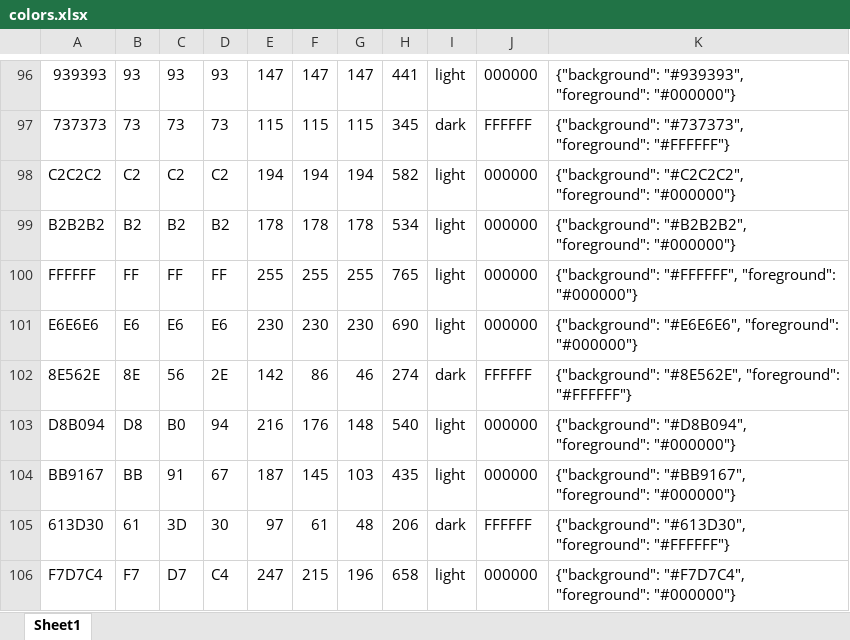
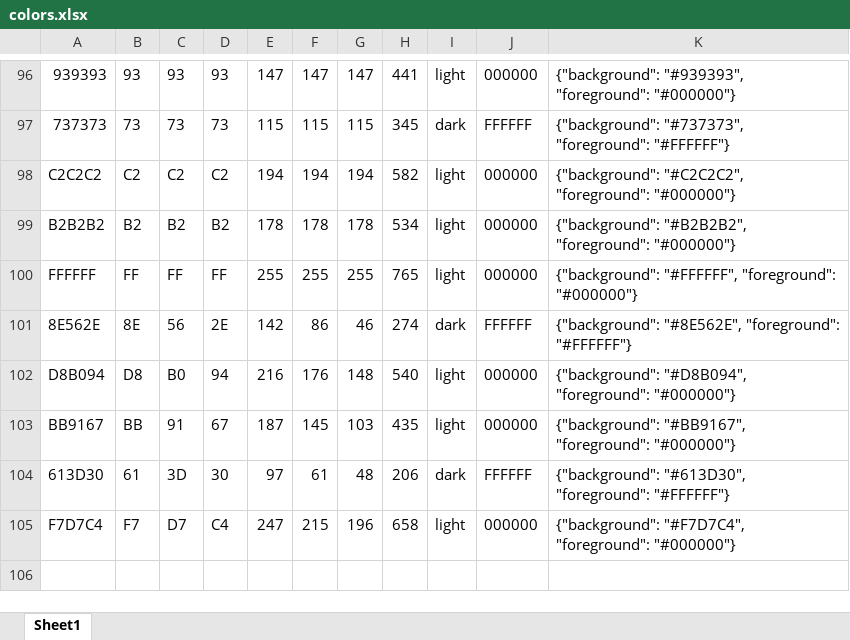
Before and after one commit to chryw/illustration-catalog, an Excel workbook: src/assets/colors.xlsx, sheet Sheet1, drawn as a sheet; only a part is shown, gaps mark what is left out; values as stored, in another font and other column widths than the file's, no borders; the diff names each change by its address in the sheet, - before the commit and + after, or states it on an @@ line.

Commit message:
changed footer not to be sticky, removed duplicate color

```diff
--- a/src/assets/colors.xlsx (sheet Sheet1)
+++ b/src/assets/colors.xlsx (sheet Sheet1)
-row 101: E6E6E6 | E6 | E6 | E6 | 230 | 230 | 230 | 690 | light | 000000 | {"background": "#E6E6E6", "foreground": "#000000"}
```
Also changed, not shown: 5 other files.
